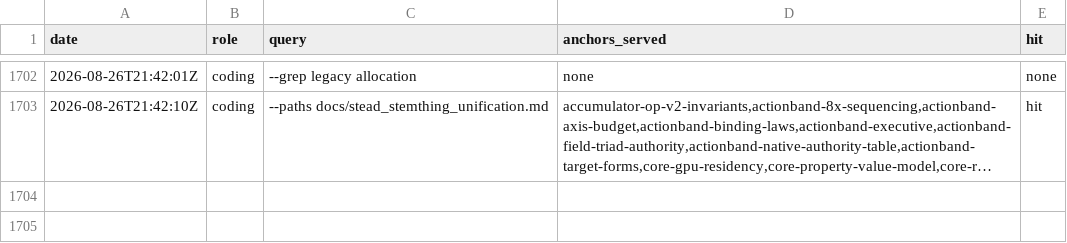
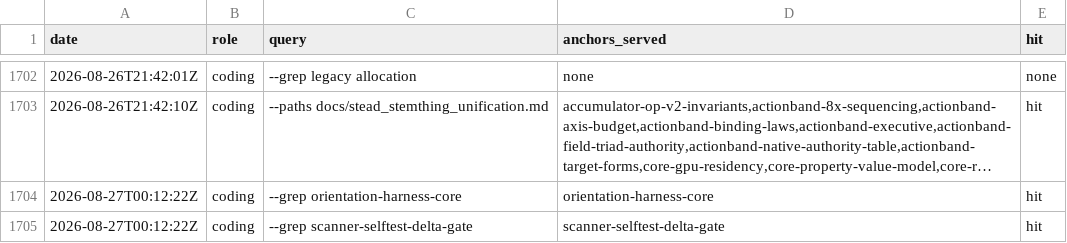
Before and after one commit to khorum08/SimThing, a TSV file: scripts/ci/anchor_reach_log.tsv, drawn as a sheet; only a part is shown, gaps mark what is left out; long unchanged cells end in …; the diff names each change by its address in the sheet, - before the commit and + after, or states it on an @@ line.

```diff
--- a/scripts/ci/anchor_reach_log.tsv
+++ b/scripts/ci/anchor_reach_log.tsv
+row 1704: 2026-08-27T00:12:22Z | coding | --grep orientation-harness-core | orientation-harness-core | hit
+row 1705: 2026-08-27T00:12:22Z | coding | --grep scanner-selftest-delta-gate | scanner-selftest-delta-gate | hit
```
Also changed, not shown: scripts/ci/test_inventory.tsv, 9 other files.
